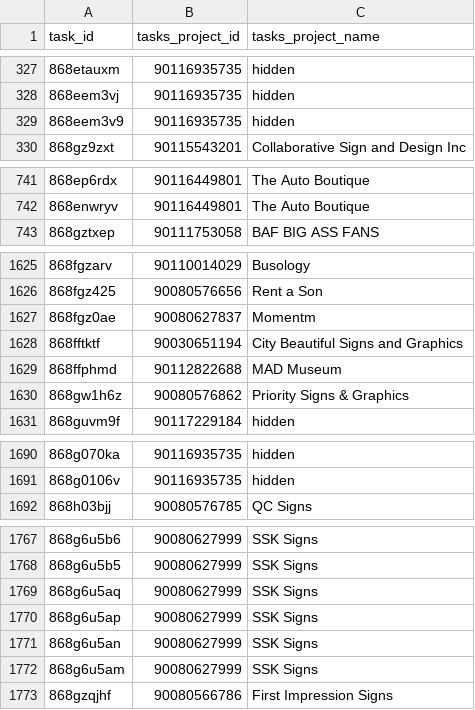
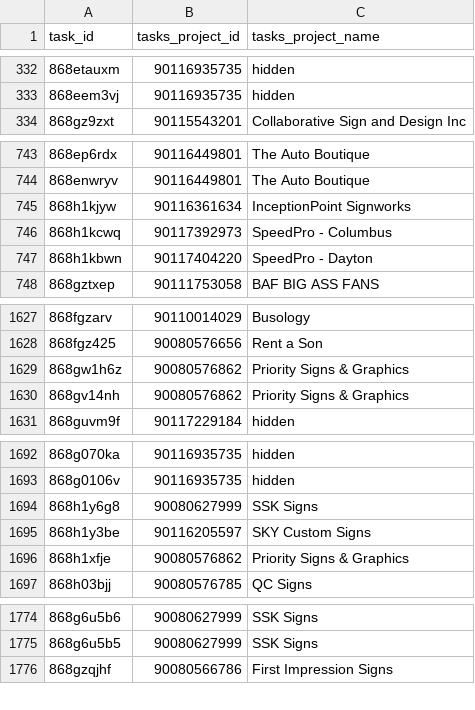
Before and after one commit to RooVelazquez/time_entries_Ana, a CSV file: DB/tasks_table.csv, drawn as a sheet; only a part is shown, gaps mark what is left out; the diff covers the shown part only.

```diff
--- a/DB/tasks_table.csv
+++ b/DB/tasks_table.csv
@@ -328,3 +333,2 @@ task_id,tasks_project_id,tasks_project_name
 868eem3vj,90116935735,hidden
-868eem3v9,90116935735,hidden
 868gz9zxt,90115543201,Collaborative Sign and Design Inc
@@ -742,2 +744,5 @@ task_id,tasks_project_id,tasks_project_name
 868enwryv,90116449801,The Auto Boutique
+868h1kjyw,90116361634,InceptionPoint Signworks
+868h1kcwq,90117392973,SpeedPro - Columbus
+868h1kbwn,90117404220,SpeedPro -  Dayton
 868gztxep,90111753058,BAF BIG ASS FANS
@@ -1626,6 +1628,4 @@ task_id,tasks_project_id,tasks_project_name
 868fgz425,90080576656,Rent a Son
-868fgz0ae,90080627837,Momentm
-868fftktf,90030651194,City Beautiful Signs and Graphics
-868ffphmd,90112822688,MAD Museum
 868gw1h6z,90080576862,Priority Signs & Graphics
+868gv14nh,90080576862,Priority Signs & Graphics
 868guvm9f,90117229184,hidden
@@ -1691,2 +1693,5 @@ task_id,tasks_project_id,tasks_project_name
 868g0106v,90116935735,hidden
+868h1y6g8,90080627999,SSK Signs
+868h1y3be,90116205597,SKY Custom Signs
+868h1xfje,90080576862,Priority Signs & Graphics
 868h03bjj,90080576785,QC Signs
@@ -1768,6 +1775,2 @@ task_id,tasks_project_id,tasks_project_name
 868g6u5b5,90080627999,SSK Signs
-868g6u5aq,90080627999,SSK Signs
-868g6u5ap,90080627999,SSK Signs
-868g6u5an,90080627999,SSK Signs
-868g6u5am,90080627999,SSK Signs
 868gzqjhf,90080566786,First Impression Signs
```
Also changed, not shown: 26 added rows, 17 removed rows and 29 moved rows elsewhere in this file, 2 other files.
